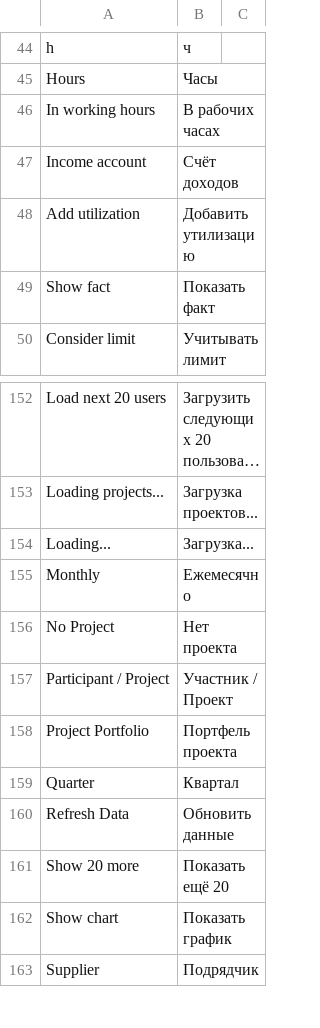
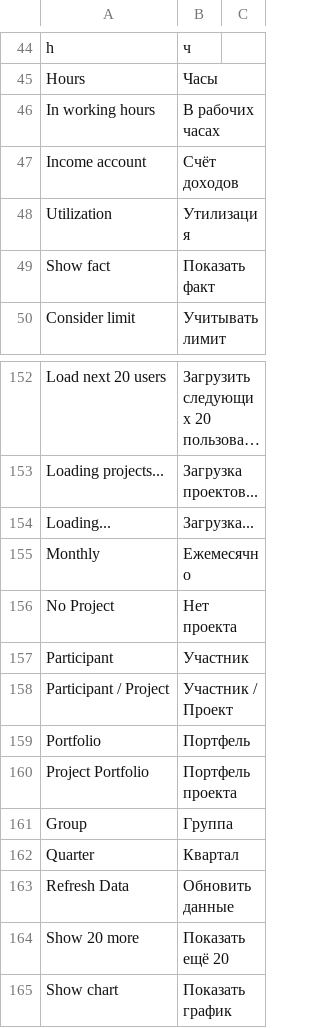
Before and after one commit to Dinext-pro/dinext-project-workload-assignment, a CSV file: project_workload_assignment/translations/ru.csv, drawn as a sheet; only a part is shown, gaps mark what is left out; the shorter side is filled out with more unchanged rows; long unchanged cells end in …; removed rows and columns are numbered as before the commit, all else as after; the diff names each change by its address in the sheet, - before the commit and + after, or states it on an @@ line.

Commit message:
fix(pwa): regroup workload reports chrome and filter toolbar
Co-authored-by: Administrator <administrator@dinext.invalid>

```diff
--- a/project_workload_assignment/translations/ru.csv
+++ b/project_workload_assignment/translations/ru.csv
-row 48: Add utilization | Добавить утилизацию
+row 48: Utilization | Утилизация
+row 157: Participant | Участник
+row 159: Portfolio | Портфель
+row 161: Group | Группа
```
Also changed, not shown: 20 other files.
